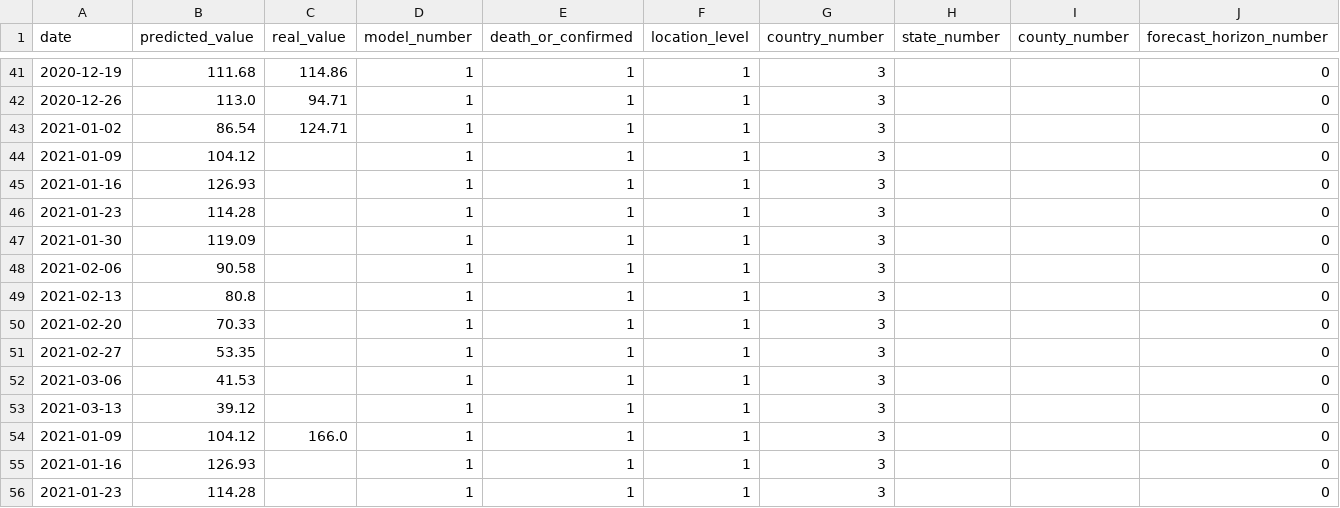
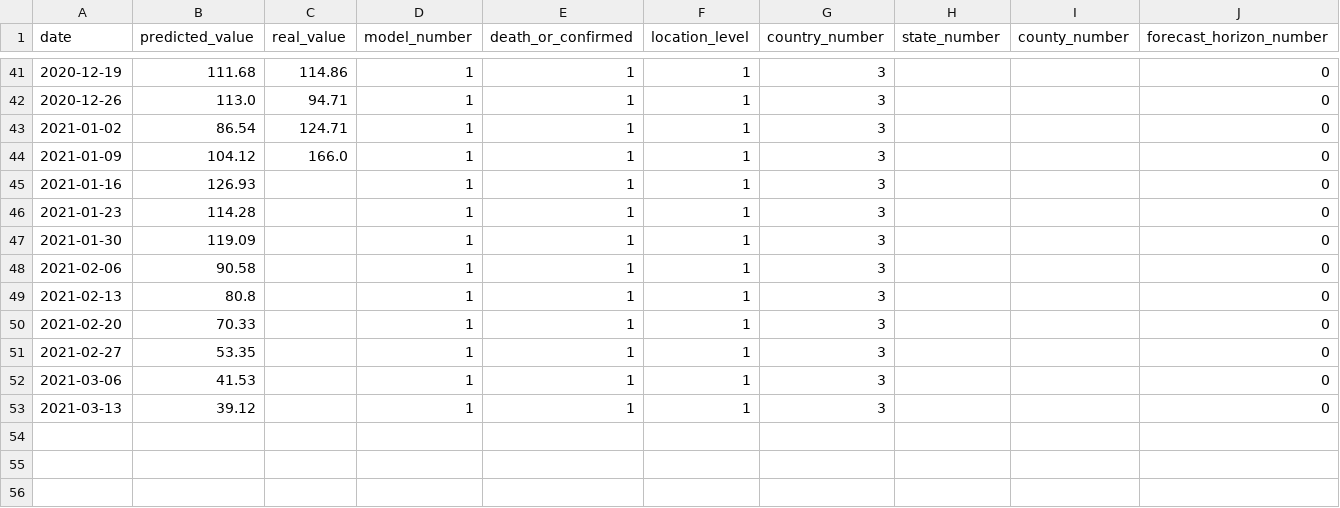
Before and after one commit to arezooh/COVID-19-prediction, a CSV file: future_prediction/canada/site_file_weekly_canada.csv, drawn as a sheet; only a part is shown, gaps mark what is left out; the shorter side is filled out with more unchanged rows; the diff names each change by its address in the sheet, - before the commit and + after, or states it on an @@ line.

Commit message:
prediction updated

```diff
--- a/future_prediction/canada/site_file_weekly_canada.csv
+++ b/future_prediction/canada/site_file_weekly_canada.csv
-row 44: 2021-01-09 | 104.12 |  | 1 | 1 | 1 | 3 |  |  | 0
-row 45: 2021-01-16 | 126.93 |  | 1 | 1 | 1 | 3 |  |  | 0
-row 46: 2021-01-23 | 114.28 |  | 1 | 1 | 1 | 3 |  |  | 0
-row 47: 2021-01-30 | 119.09 |  | 1 | 1 | 1 | 3 |  |  | 0
-row 48: 2021-02-06 | 90.58 |  | 1 | 1 | 1 | 3 |  |  | 0
-row 49: 2021-02-13 | 80.8 |  | 1 | 1 | 1 | 3 |  |  | 0
-row 50: 2021-02-20 | 70.33 |  | 1 | 1 | 1 | 3 |  |  | 0
-row 51: 2021-02-27 | 53.35 |  | 1 | 1 | 1 | 3 |  |  | 0
-row 52: 2021-03-06 | 41.53 |  | 1 | 1 | 1 | 3 |  |  | 0
-row 53: 2021-03-13 | 39.12 |  | 1 | 1 | 1 | 3 |  |  | 0
```
Also changed, not shown: future_prediction/iran/site_file_weekly_Iran.csv, 3 other files.
